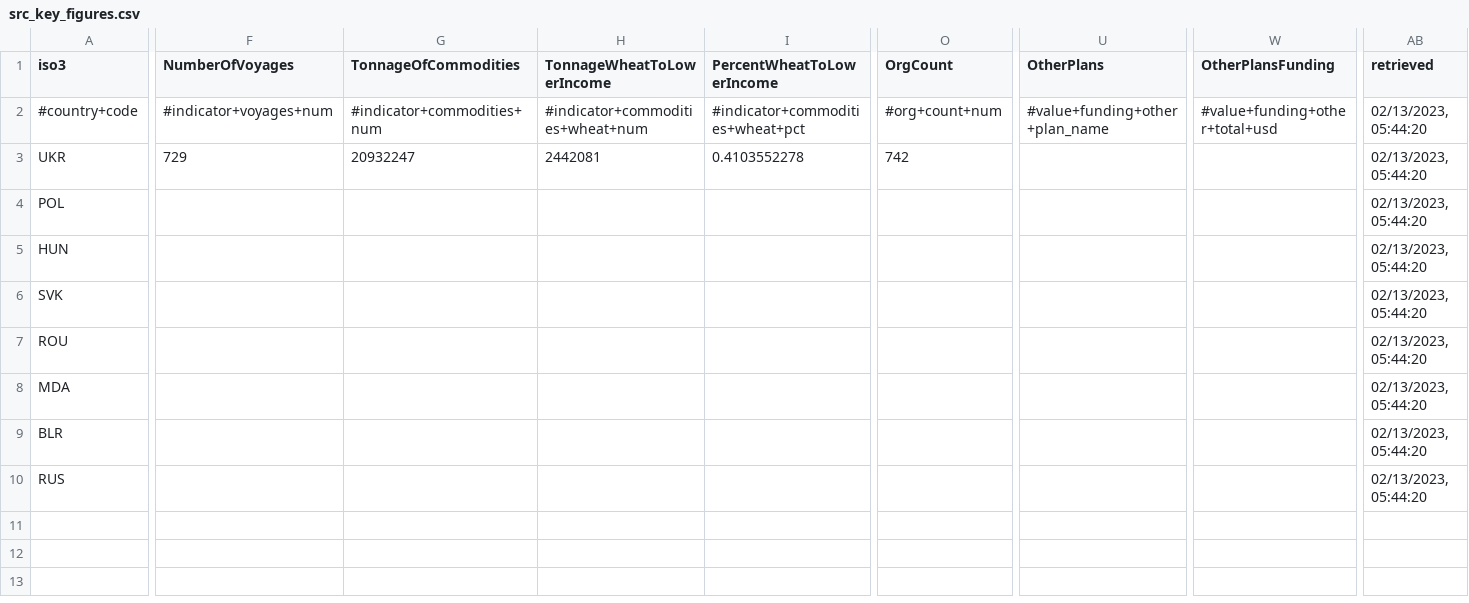
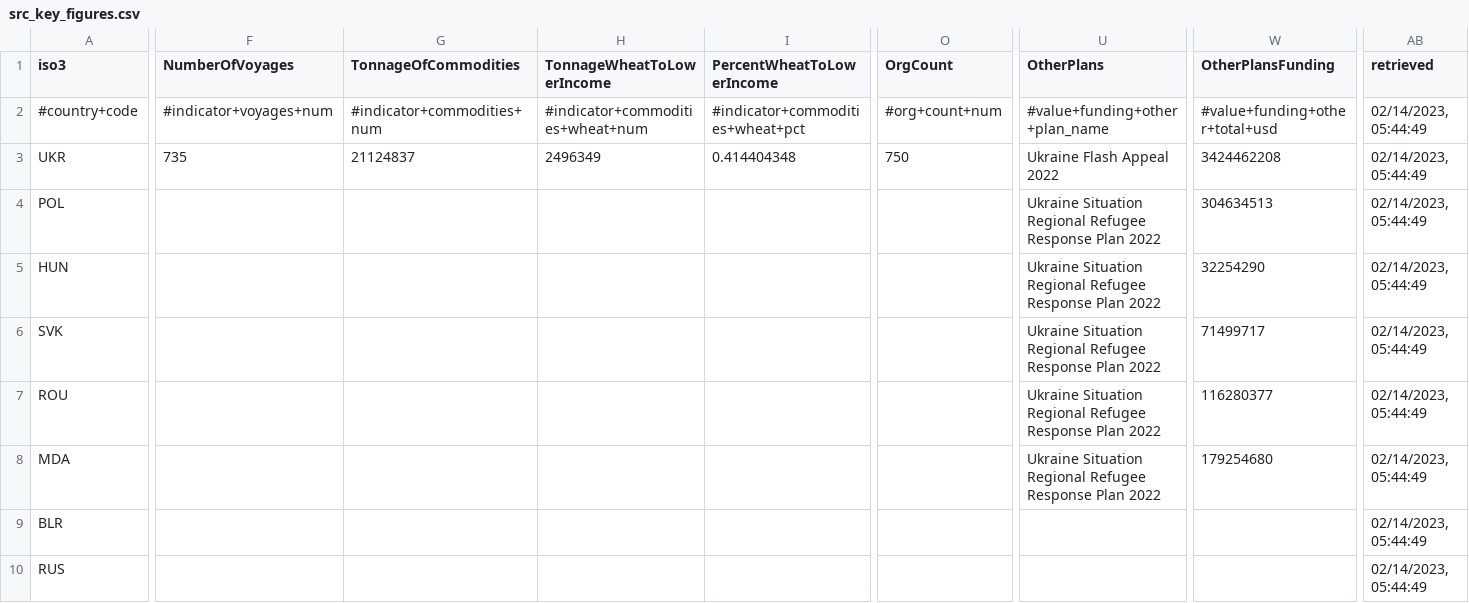
Before and after one commit to artkochnev/ukraine_dashboard, a CSV file: assets/src_key_figures.csv, drawn as a sheet; only a part is shown, gaps mark what is left out; the diff covers the shown part only; the diff names each change by its address in the sheet, - before the commit and + after, or states it on an @@ line.

```diff
--- a/assets/src_key_figures.csv
+++ b/assets/src_key_figures.csv
-AB2:AB10 (retrieved): 02/13/2023, 05:44:20
+AB2:AB10 (retrieved): 02/14/2023, 05:44:49
-F3 (NumberOfVoyages): 729
+F3 (NumberOfVoyages): 735
-G3 (TonnageOfCommodities): 20932247
+G3 (TonnageOfCommodities): 21124837
-H3 (TonnageWheatToLowerIncome): 2442081
+H3 (TonnageWheatToLowerIncome): 2496349
-I3 (PercentWheatToLowerIncome): 0.4103552278
+I3 (PercentWheatToLowerIncome): 0.414404348
-O3 (OrgCount): 742
+O3 (OrgCount): 750
-U3 (OtherPlans): (empty)
+U3 (OtherPlans): Ukraine Flash Appeal 2022
-W3 (OtherPlansFunding): (empty)
+W3 (OtherPlansFunding): 3424462208
-U4:U8 (OtherPlans): (empty)
+U4:U8 (OtherPlans): Ukraine Situation Regional Refugee Response Plan 2022
-W4 (OtherPlansFunding): (empty)
+W4 (OtherPlansFunding): 304634513
-W5 (OtherPlansFunding): (empty)
+W5 (OtherPlansFunding): 32254290
-W6 (OtherPlansFunding): (empty)
+W6 (OtherPlansFunding): 71499717
-W7 (OtherPlansFunding): (empty)
+W7 (OtherPlansFunding): 116280377
-W8 (OtherPlansFunding): (empty)
+W8 (OtherPlansFunding): 179254680
```
Also changed, not shown: 5 edited cells elsewhere in this file, assets/src_deposit_rate.csv, assets/src_hum_data.csv, 34 other files.
